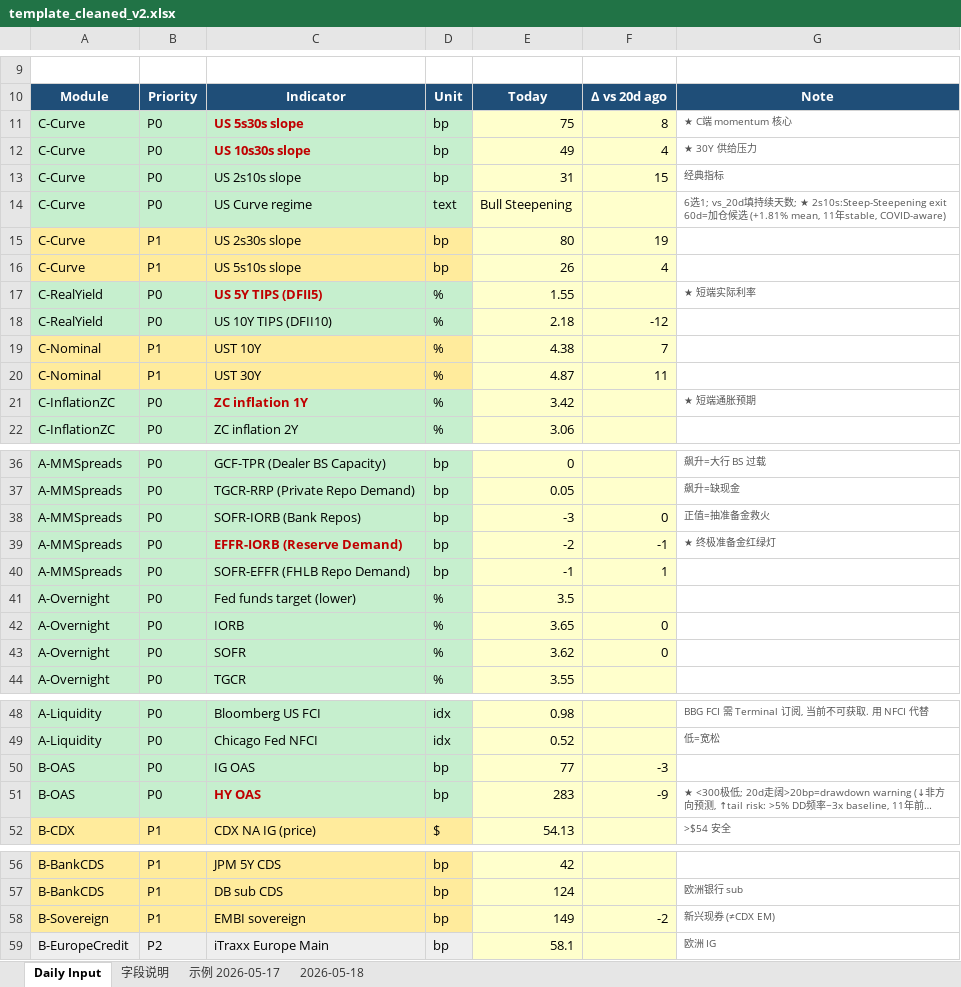
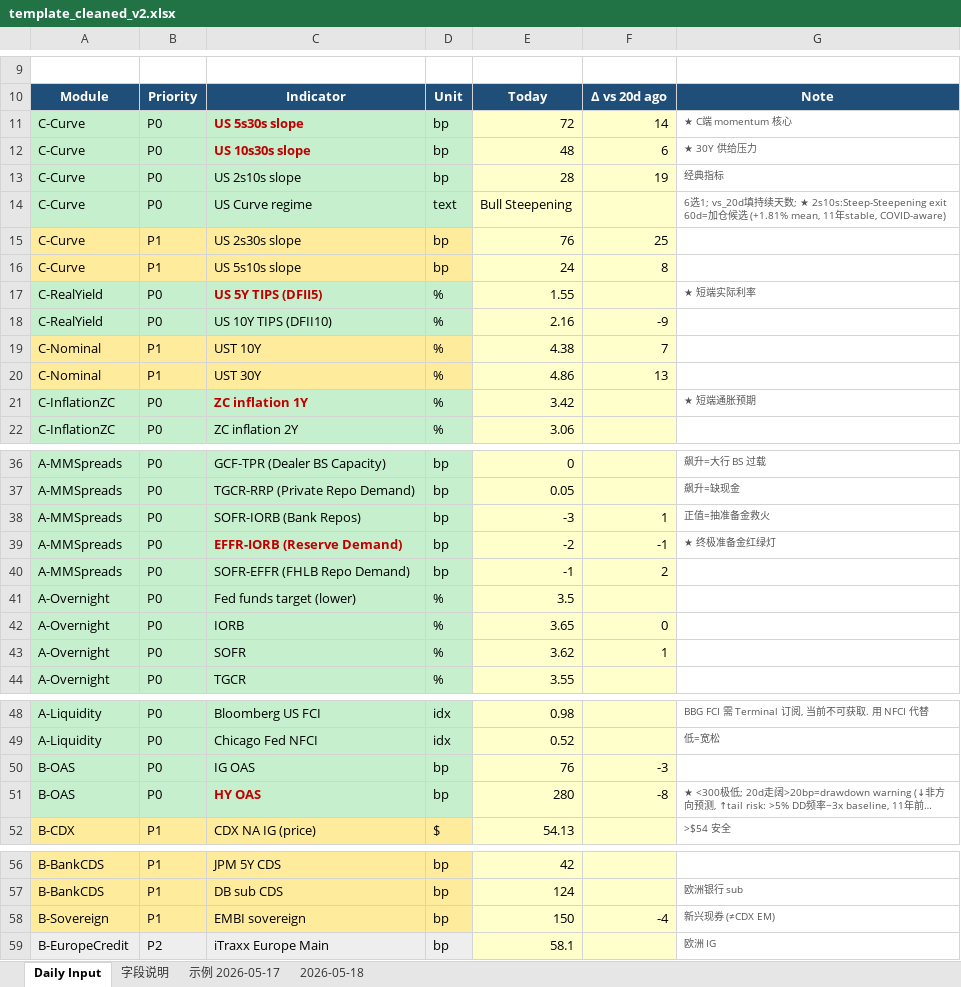
Before and after one commit to slowqqwin-beep/liquidity-monitor, an Excel workbook: template_cleaned_v2.xlsx, sheet Daily Input, drawn as a sheet; only a part is shown, gaps mark what is left out; long unchanged cells end in …; values as stored, in another font and other column widths than the file's, no borders; the diff covers the shown part only; the diff names each change by its address in the sheet, - before the commit and + after, or states it on an @@ line.

```diff
--- a/template_cleaned_v2.xlsx (sheet Daily Input)
+++ b/template_cleaned_v2.xlsx (sheet Daily Input)
-E11: 75
+E11: 72
-F11: 8
+F11: 14
-E12: 49
+E12: 48
-F12: 4
+F12: 6
-E13: 31
+E13: 28
-F13: 15
+F13: 19
-E15: 80
+E15: 76
-F15: 19
+F15: 25
-E16: 26
+E16: 24
-F16: 4
+F16: 8
-E18: 2.18
+E18: 2.16
-F18: -12
+F18: -9
-E20: 4.87
+E20: 4.86
-F20: 11
+F20: 13
-F38: 0
+F38: 1
-F40: 1
+F40: 2
-F43: 0
+F43: 1
-E50: 77
+E50: 76
-E51: 283
+E51: 280
-F51: -9
+F51: -8
-E58: 149
+E58: 150
-F58: -2
+F58: -4
```
Also changed, not shown: 5 edited cells elsewhere in this sheet, 5 other files.
